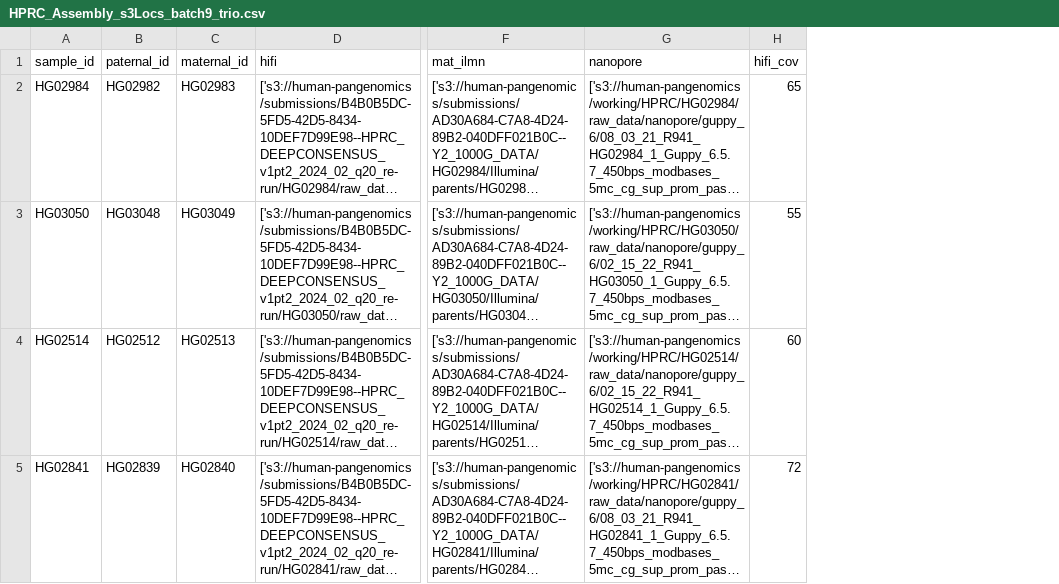
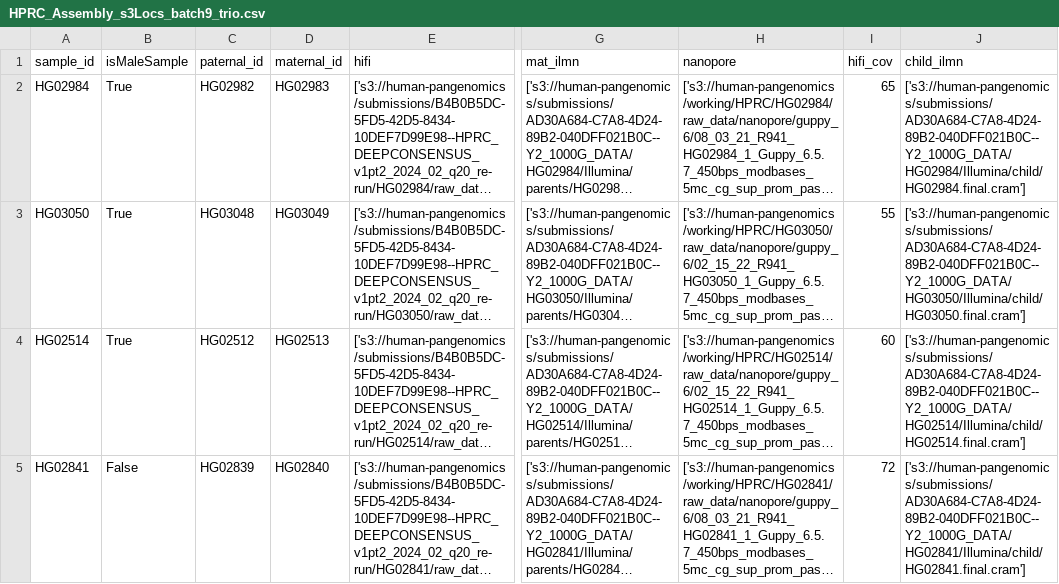
Before and after one commit to human-pangenomics/hprc_intermediate_assembly, a CSV file: assembly/batch9/HPRC_Assembly_s3Locs_batch9_trio.csv, drawn as a sheet; only a part is shown, gaps mark what is left out; long unchanged cells end in …; the diff names each change by its address in the sheet, - before the commit and + after, or states it on an @@ line.

```diff
--- a/assembly/batch9/HPRC_Assembly_s3Locs_batch9_trio.csv
+++ b/assembly/batch9/HPRC_Assembly_s3Locs_batch9_trio.csv
+column B (isMaleSample), rows 2-5: True | True | True | False
+column J (child_ilmn), rows 2-5: ['s3://human-pangenomics/submissions/AD30A684-C7A8-4D24-89B2-040DFF021B0C--Y2_1000G_DATA/HG02984/Illumina/child/HG02984.final.cram'] | ['s3://human-pangenomics/submissions/AD30A684-C7A8-4D24-89B2-040DFF021B0C--Y2_1000G_DATA/HG03050/Illumina/child/HG03050.final.cram'] | ['s3://human-pangenomics/submissions/AD30A684-C7A8-4D24-89B2-040DFF021B0C--Y2_1000G_DATA/HG02514/Illumina/child/HG02514.final.cram'] | ['s3://human-pangenomics/submissions/AD30A684-C7A8-4D24-89B2-040DFF021B0C--Y2_1000G_DATA/HG02841/Illumina/child/HG02841.final.cram']
```
Also changed, not shown: assembly/batch9/HPRC_Assembly_s3Locs_batch9_hic.csv, 10 other files.
